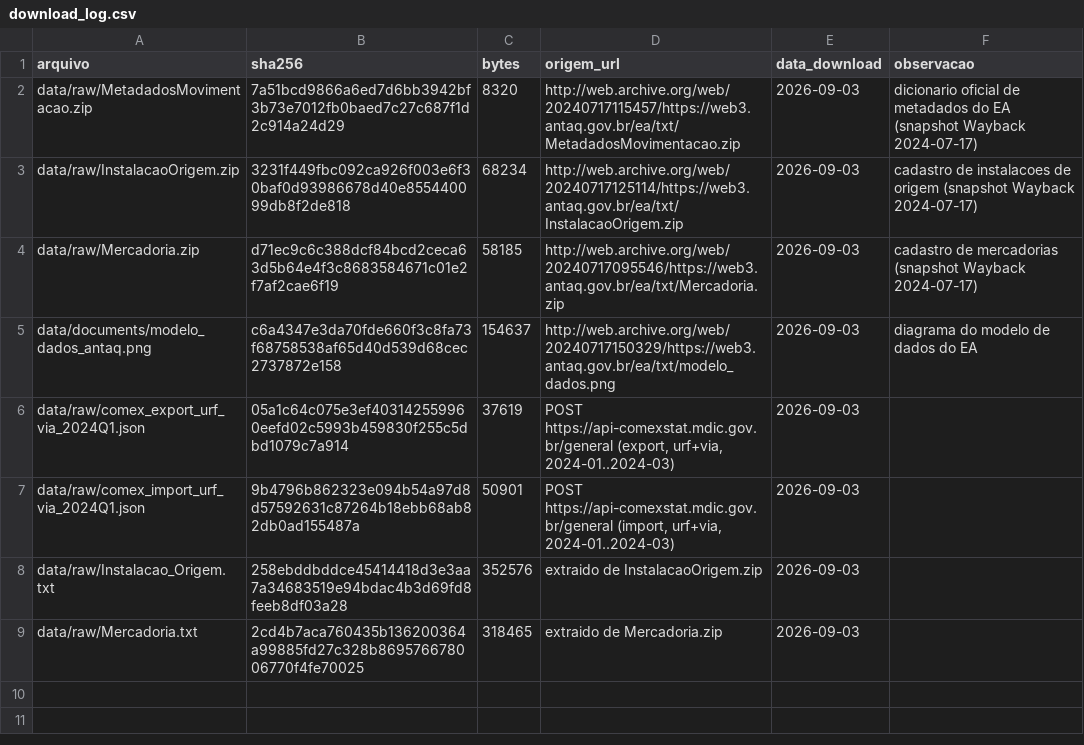
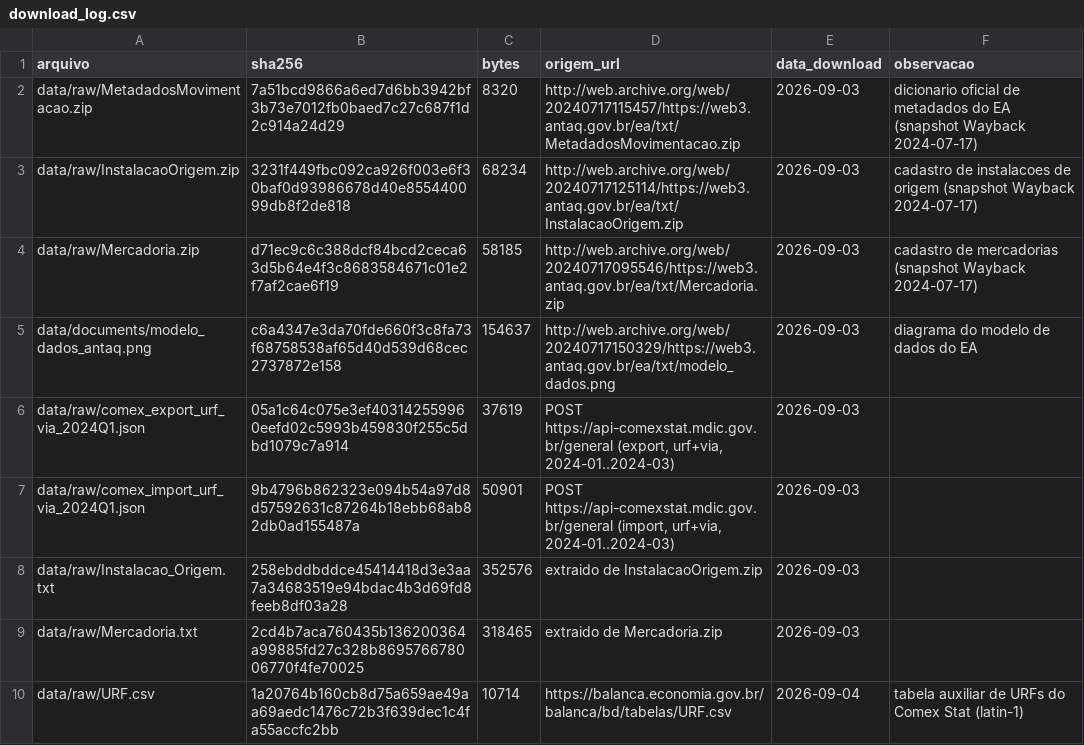
Before and after one commit to valbergregory/Port-Digitalization-Observatory, a CSV file: data/metadata/download_log.csv, drawn as a sheet; the diff names each change by its address in the sheet, - before the commit and + after, or states it on an @@ line.

```diff
--- a/data/metadata/download_log.csv
+++ b/data/metadata/download_log.csv
+row 10: data/raw/URF.csv | 1a20764b160cb8d75a659ae49aa69aedc1476c72b3f639dec1c4fa55accfc2bb | 10714 | https://balanca.economia.gov.br/balanca/bd/tabelas/URF.csv | 2026-09-04 | tabela auxiliar de URFs do Comex Stat (latin-1)
```
Also changed, not shown: outputs/diagnostics/data_access_check.csv, 6 other files.
